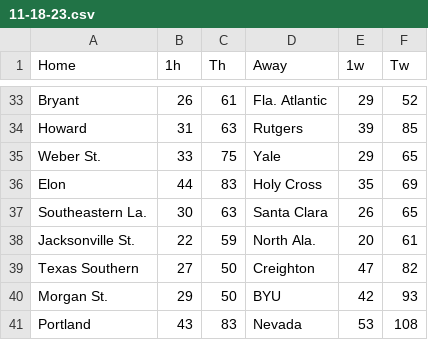
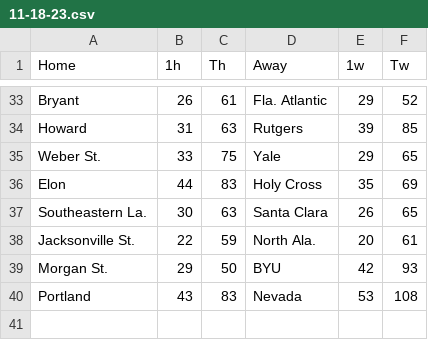
Before and after one commit to JaysonM1/CBBModel, a CSV file: Scores/11-18-23.csv, drawn as a sheet; only a part is shown, gaps mark what is left out; the diff names each change by its address in the sheet, - before the commit and + after, or states it on an @@ line.

```diff
--- a/Scores/11-18-23.csv
+++ b/Scores/11-18-23.csv
-row 39: Texas Southern | 27 | 50 | Creighton | 47 | 82
```
Also changed, not shown: Scores/11-11-23.csv, Scores/11-15-23.csv, 13 other files.
